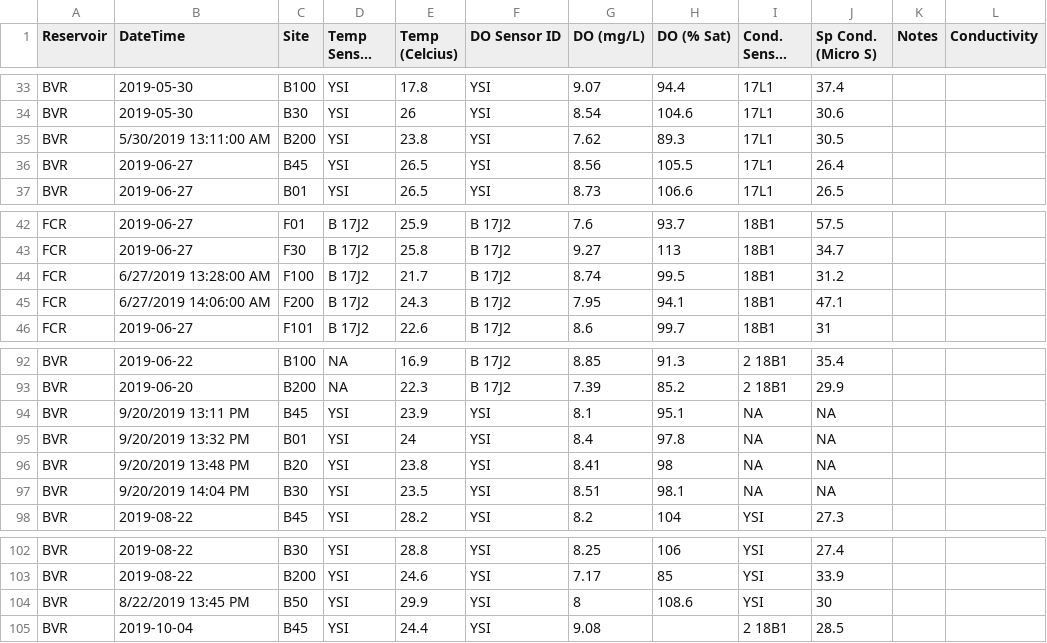
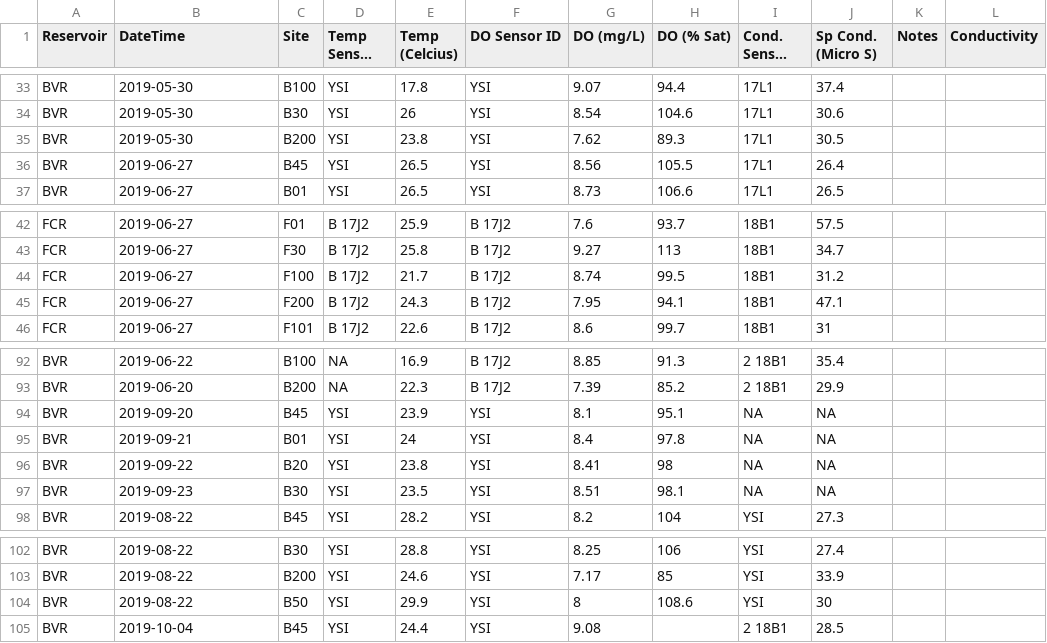
Before and after one commit to wwoelmer/ReservoirContinuum, a CSV file: Data/rc_temp_conductivity.csv, drawn as a sheet; only a part is shown, gaps mark what is left out; long unchanged cells end in ….

Commit message:
new date format

```diff
--- a/Data/rc_temp_conductivity.csv
+++ b/Data/rc_temp_conductivity.csv
@@ -34,3 +34,3 @@ BVR,2019-05-30,B100,YSI,17.8,YSI,9.07,94.4,17L1,37.4,,
 BVR,2019-05-30,B30,YSI,26,YSI,8.54,104.6,17L1,30.6,,
-BVR,5/30/2019  13:11:00 AM,B200,YSI,23.8,YSI,7.62,89.3,17L1,30.5,,
+BVR,2019-05-30,B200,YSI,23.8,YSI,7.62,89.3,17L1,30.5,,
 BVR,2019-06-27,B45,YSI,26.5,YSI,8.56,105.5,17L1,26.4,,
@@ -43,4 +43,4 @@ FCR,2019-06-27,F01,B 17J2,25.9,B 17J2,7.6,93.7,18B1,57.5,,
 FCR,2019-06-27,F30,B 17J2,25.8,B 17J2,9.27,113,18B1,34.7,,
-FCR,6/27/2019  13:28:00 AM,F100,B 17J2,21.7,B 17J2,8.74,99.5,18B1,31.2,,
-FCR,6/27/2019  14:06:00 AM,F200,B 17J2,24.3,B 17J2,7.95,94.1,18B1,47.1,,
+FCR,2019-06-27,F100,B 17J2,21.7,B 17J2,8.74,99.5,18B1,31.2,,
+FCR,2019-06-27,F200,B 17J2,24.3,B 17J2,7.95,94.1,18B1,47.1,,
 FCR,2019-06-27,F101,B 17J2,22.6,B 17J2,8.6,99.7,18B1,31,,
@@ -93,6 +93,6 @@ BVR,2019-06-22,B100,NA,16.9,B 17J2,8.85,91.3,2 18B1,35.4,,
 BVR,2019-06-20,B200,NA,22.3,B 17J2,7.39,85.2,2 18B1,29.9,,
-BVR,9/20/2019 13:11 PM,B45,YSI,23.9,YSI,8.1,95.1,NA,NA,,
-BVR,9/20/2019 13:32 PM,B01,YSI,24,YSI,8.4,97.8,NA,NA,,
-BVR,9/20/2019 13:48 PM,B20,YSI,23.8,YSI,8.41,98,NA,NA,,
-BVR,9/20/2019 14:04 PM,B30,YSI,23.5,YSI,8.51,98.1,NA,NA,,
+BVR,2019-09-20,B45,YSI,23.9,YSI,8.1,95.1,NA,NA,,
+BVR,2019-09-21,B01,YSI,24,YSI,8.4,97.8,NA,NA,,
+BVR,2019-09-22,B20,YSI,23.8,YSI,8.41,98,NA,NA,,
+BVR,2019-09-23,B30,YSI,23.5,YSI,8.51,98.1,NA,NA,,
 BVR,2019-08-22,B45,YSI,28.2,YSI,8.2,104,YSI,27.3,,
@@ -103,3 +103,3 @@ BVR,2019-08-22,B30,YSI,28.8,YSI,8.25,106,YSI,27.4,,
 BVR,2019-08-22,B200,YSI,24.6,YSI,7.17,85,YSI,33.9,,
-BVR,8/22/2019 13:45 PM,B50,YSI,29.9,YSI,8,108.6,YSI,30,,
+BVR,2019-08-22,B50,YSI,29.9,YSI,8,108.6,YSI,30,,
 BVR,2019-10-04,B45,YSI,24.4,YSI,9.08,,2 18B1,28.5,,
```
